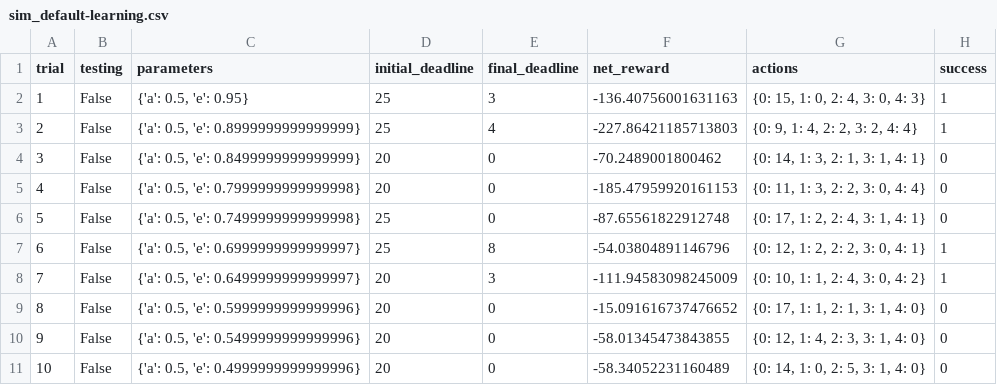
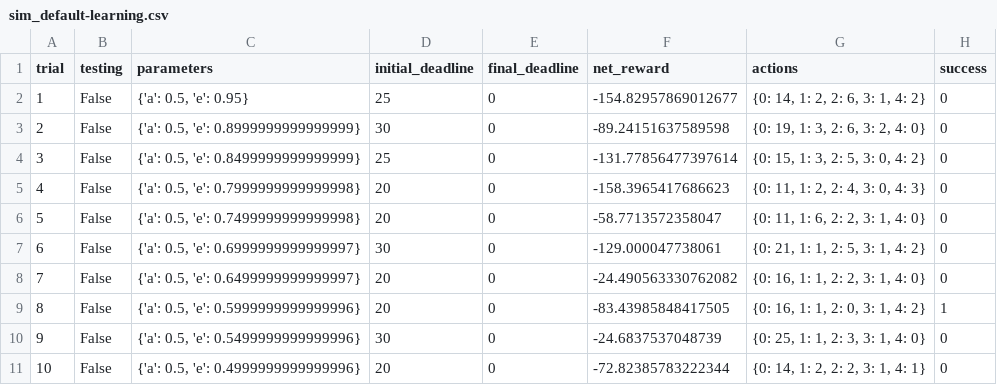
Before and after one commit to parze/machine-learning, a CSV file: smartcab/logs/sim_default-learning.csv, drawn as a sheet; only a part is shown; the diff covers the shown part only.

```diff
--- a/smartcab/logs/sim_default-learning.csv
+++ b/smartcab/logs/sim_default-learning.csv
@@ -1,11 +1,11 @@
 trial,testing,parameters,initial_deadline,final_deadline,net_reward,actions,success
-1,False,"{'a': 0.5, 'e': 0.95}",25,3,-136.40756001631163,"{0: 15, 1: 0, 2: 4, 3: 0, 4: 3}",1
-2,False,"{'a': 0.5, 'e': 0.8999999999999999}",25,4,-227.86421185713803,"{0: 9, 1: 4, 2: 2, 3: 2, 4: 4}",1
-3,False,"{'a': 0.5, 'e': 0.8499999999999999}",20,0,-70.2489001800462,"{0: 14, 1: 3, 2: 1, 3: 1, 4: 1}",0
-4,False,"{'a': 0.5, 'e': 0.7999999999999998}",20,0,-185.47959920161153,"{0: 11, 1: 3, 2: 2, 3: 0, 4: 4}",0
-5,False,"{'a': 0.5, 'e': 0.7499999999999998}",25,0,-87.65561822912748,"{0: 17, 1: 2, 2: 4, 3: 1, 4: 1}",0
-6,False,"{'a': 0.5, 'e': 0.6999999999999997}",25,8,-54.03804891146796,"{0: 12, 1: 2, 2: 2, 3: 0, 4: 1}",1
-7,False,"{'a': 0.5, 'e': 0.6499999999999997}",20,3,-111.94583098245009,"{0: 10, 1: 1, 2: 4, 3: 0, 4: 2}",1
-8,False,"{'a': 0.5, 'e': 0.5999999999999996}",20,0,-15.091616737476652,"{0: 17, 1: 1, 2: 1, 3: 1, 4: 0}",0
-9,False,"{'a': 0.5, 'e': 0.5499999999999996}",20,0,-58.01345473843855,"{0: 12, 1: 4, 2: 3, 3: 1, 4: 0}",0
-10,False,"{'a': 0.5, 'e': 0.4999999999999996}",20,0,-58.34052231160489,"{0: 14, 1: 0, 2: 5, 3: 1, 4: 0}",0
+1,False,"{'a': 0.5, 'e': 0.95}",25,0,-154.82957869012677,"{0: 14, 1: 2, 2: 6, 3: 1, 4: 2}",0
+2,False,"{'a': 0.5, 'e': 0.8999999999999999}",30,0,-89.24151637589598,"{0: 19, 1: 3, 2: 6, 3: 2, 4: 0}",0
+3,False,"{'a': 0.5, 'e': 0.8499999999999999}",25,0,-131.77856477397614,"{0: 15, 1: 3, 2: 5, 3: 0, 4: 2}",0
+4,False,"{'a': 0.5, 'e': 0.7999999999999998}",20,0,-158.3965417686623,"{0: 11, 1: 2, 2: 4, 3: 0, 4: 3}",0
+5,False,"{'a': 0.5, 'e': 0.7499999999999998}",20,0,-58.7713572358047,"{0: 11, 1: 6, 2: 2, 3: 1, 4: 0}",0
+6,False,"{'a': 0.5, 'e': 0.6999999999999997}",30,0,-129.000047738061,"{0: 21, 1: 1, 2: 5, 3: 1, 4: 2}",0
+7,False,"{'a': 0.5, 'e': 0.6499999999999997}",20,0,-24.490563330762082,"{0: 16, 1: 1, 2: 2, 3: 1, 4: 0}",0
+8,False,"{'a': 0.5, 'e': 0.5999999999999996}",20,0,-83.43985848417505,"{0: 16, 1: 1, 2: 0, 3: 1, 4: 2}",1
+9,False,"{'a': 0.5, 'e': 0.5499999999999996}",30,0,-24.6837537048739,"{0: 25, 1: 1, 2: 3, 3: 1, 4: 0}",0
+10,False,"{'a': 0.5, 'e': 0.4999999999999996}",20,0,-72.82385783222344,"{0: 14, 1: 2, 2: 2, 3: 1, 4: 1}",0
```
Also changed, not shown: 67 edited cells elsewhere in this file, smartcab/logs/sim_improved-learning.csv, 5 other files.
